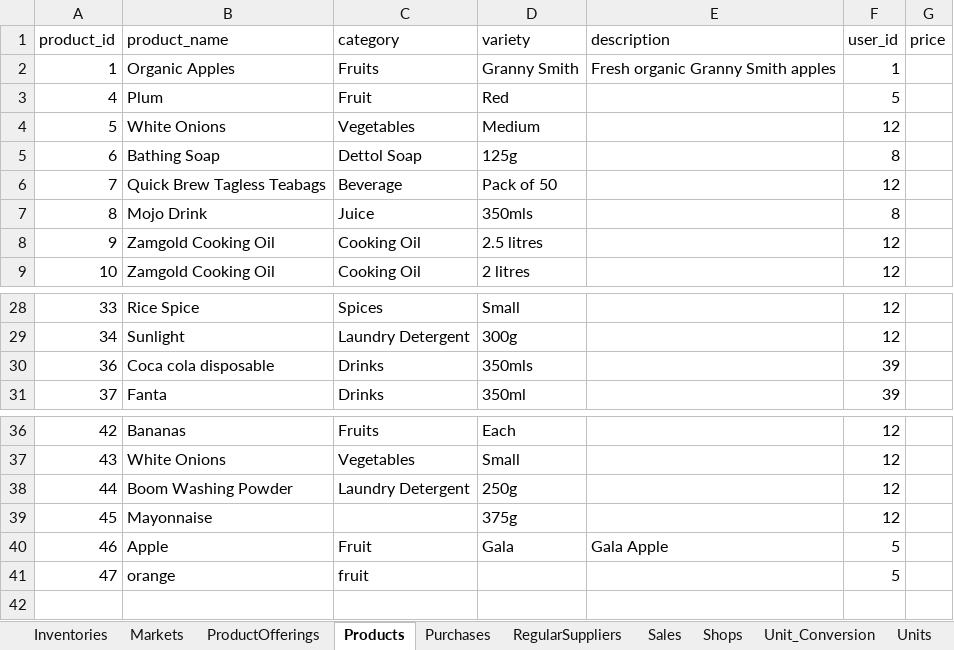
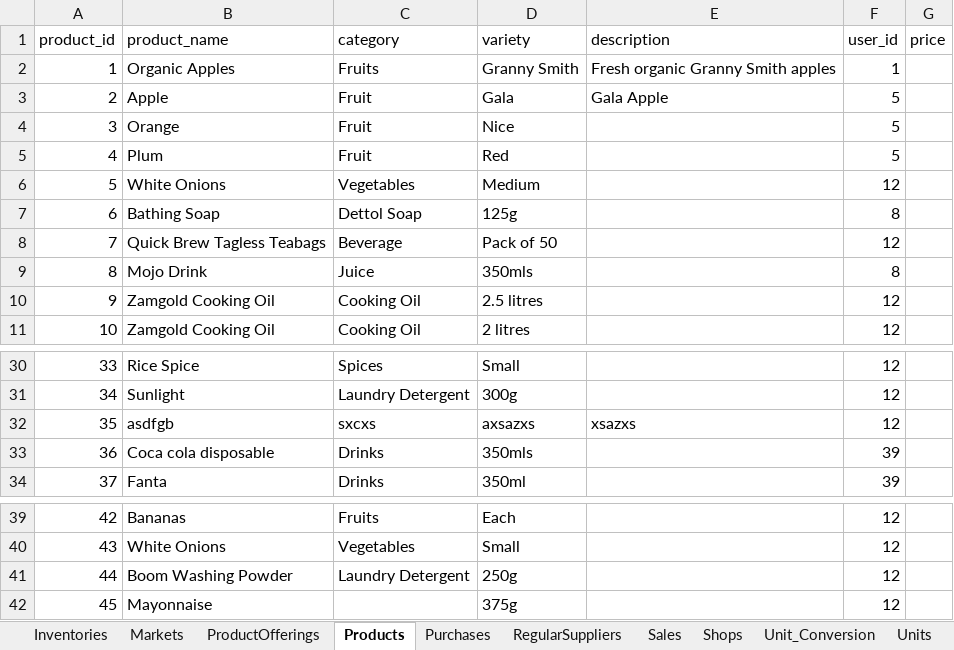
Before and after one commit to sanathpai/ZambiaShoppe, an Excel workbook: backend/src/database_export.xlsx, sheet Products, drawn as a sheet; only a part is shown, gaps mark what is left out; values as stored, in another font and other column widths than the file's, no borders; removed rows and columns are numbered as before the commit, all else as after; the diff names each change by its address in the sheet, - before the commit and + after, or states it on an @@ line.

```diff
--- a/backend/src/database_export.xlsx (sheet Products)
+++ b/backend/src/database_export.xlsx (sheet Products)
+row 3: 2 | Apple | Fruit | Gala | Gala Apple | 5
+row 4: 3 | Orange | Fruit | Nice |  | 5
+row 32: 35 | asdfgb | sxcxs | axsazxs | xsazxs | 12
-row 40: 46 | Apple | Fruit | Gala | Gala Apple | 5
-row 41: 47 | orange | fruit |  |  | 5
```
Also changed, not shown: sheet Units, sheet Purchases, sheet Unit_Conversion, sheet Sales, sheet RegularSuppliers, sheet Inventories, 4 other files.
